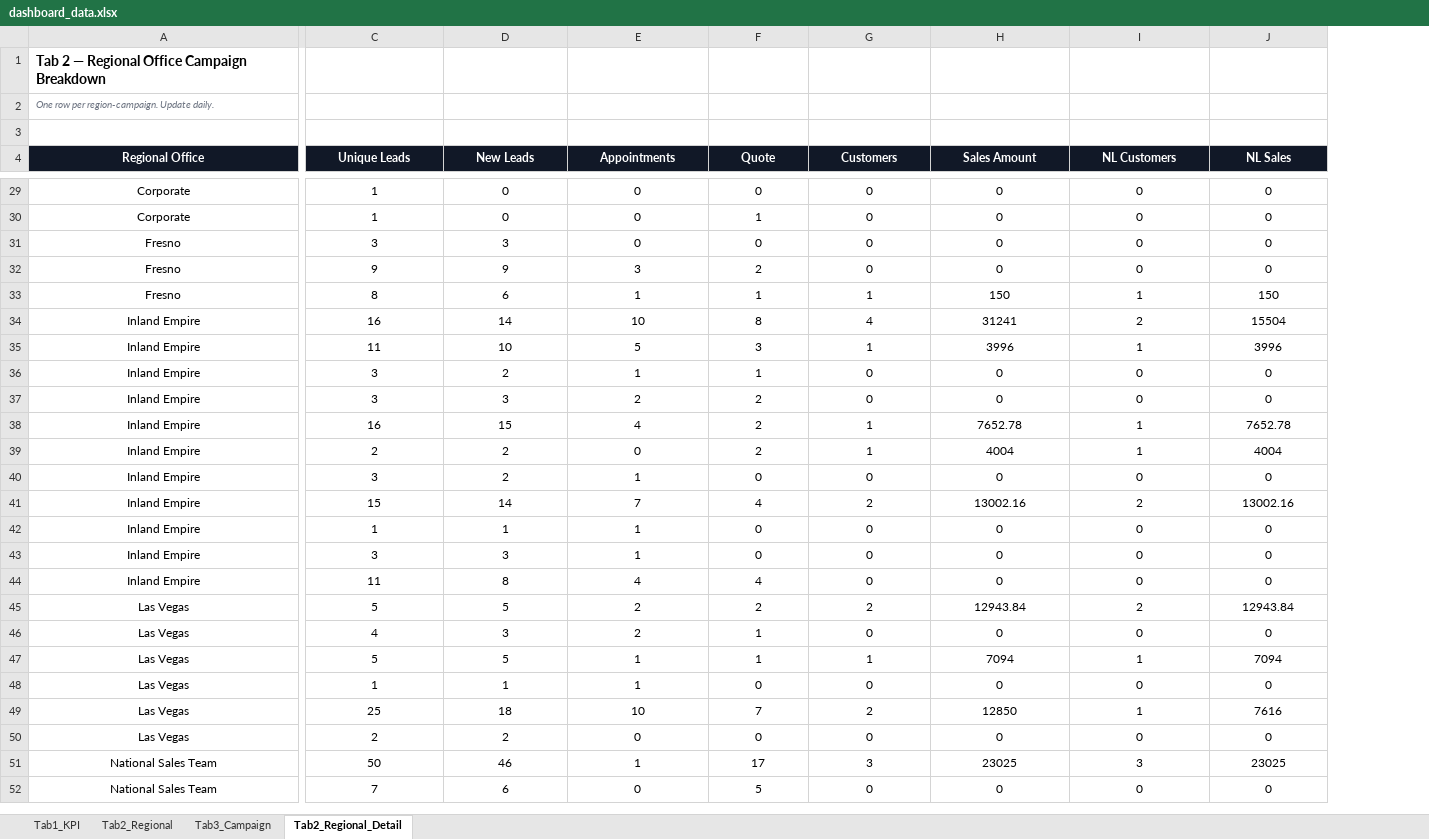
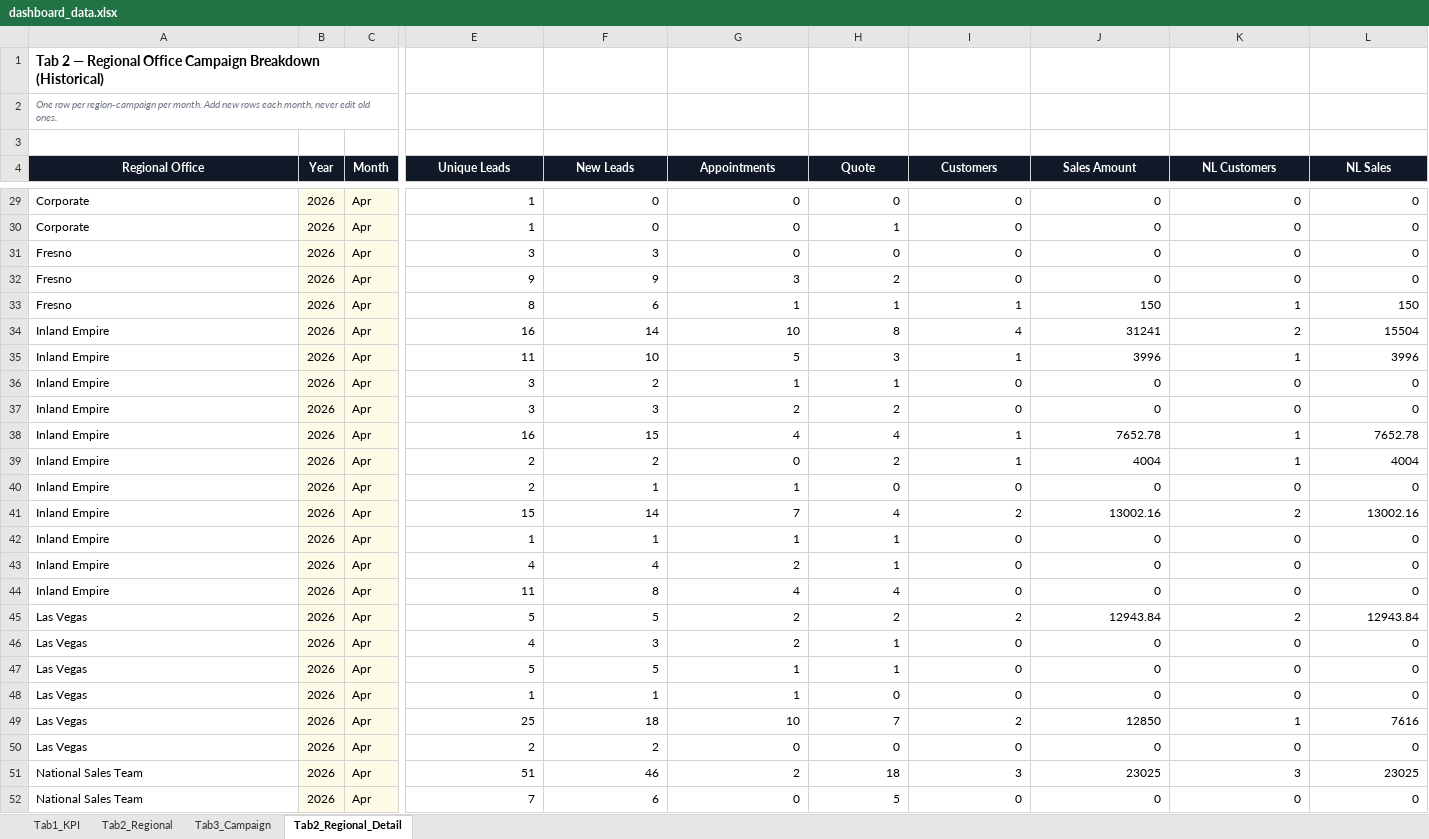
Before and after one commit to panpanlsw-ops/Google-Dashboard, an Excel workbook: dashboard_data.xlsx, sheet Tab2_Regional_Detail, drawn as a sheet; only a part is shown, gaps mark what is left out; values as stored, in another font and other column widths than the file's, no borders; addresses are those after the commit; the diff covers the shown part only; the diff names each change by its address in the sheet, - before the commit and + after, or states it on an @@ line.

```diff
--- a/dashboard_data.xlsx (sheet Tab2_Regional_Detail)
+++ b/dashboard_data.xlsx (sheet Tab2_Regional_Detail)
+column B (Year), rows 29-52: all 2026
+column C (Month), rows 29-52: all Apr
-A1 (Regional Office): …Campaign Breakdown
+A1 (Regional Office): …Campaign Breakdown (Historical)
-A2 (Regional Office): …row per region-campaign. Update daily.
+A2 (Regional Office): …row per region-campaign per month. Add new rows each month, never edit old ones.
-A29:A52 alignment: center
+A29:A52 alignment: left
-E29:L52 alignment: center
+E29:L52 alignment: right
-H38 (Quote): 2
+H38 (Quote): 4
-E40 (Unique Leads): 3
+E40 (Unique Leads): 2
-F40 (New Leads): 2
+F40 (New Leads): 1
-H42:H43 (Quote): 0
+H42:H43 (Quote): 1
-E43 (Unique Leads): 3
+E43 (Unique Leads): 4
-F43 (New Leads): 3
+F43 (New Leads): 4
-G43 (Appointments): 1
+G43 (Appointments): 2
-I47 (Customers): 1
+I47 (Customers): 0
-J47 (Sales Amount): 7094
+J47 (Sales Amount): 0
-K47 (NL Customers): 1
+K47 (NL Customers): 0
-L47 (NL Sales): 7094
+L47 (NL Sales): 0
-E51 (Unique Leads): 50
+E51 (Unique Leads): 51
-G51 (Appointments): 1
+G51 (Appointments): 2
-H51 (Quote): 17
+H51 (Quote): 18
```
Also changed, not shown: 37 added rows, 35 edited cells and cell formats elsewhere in this sheet, sheet Tab1_KPI, sheet Tab2_Regional, sheet Tab3_Campaign.
